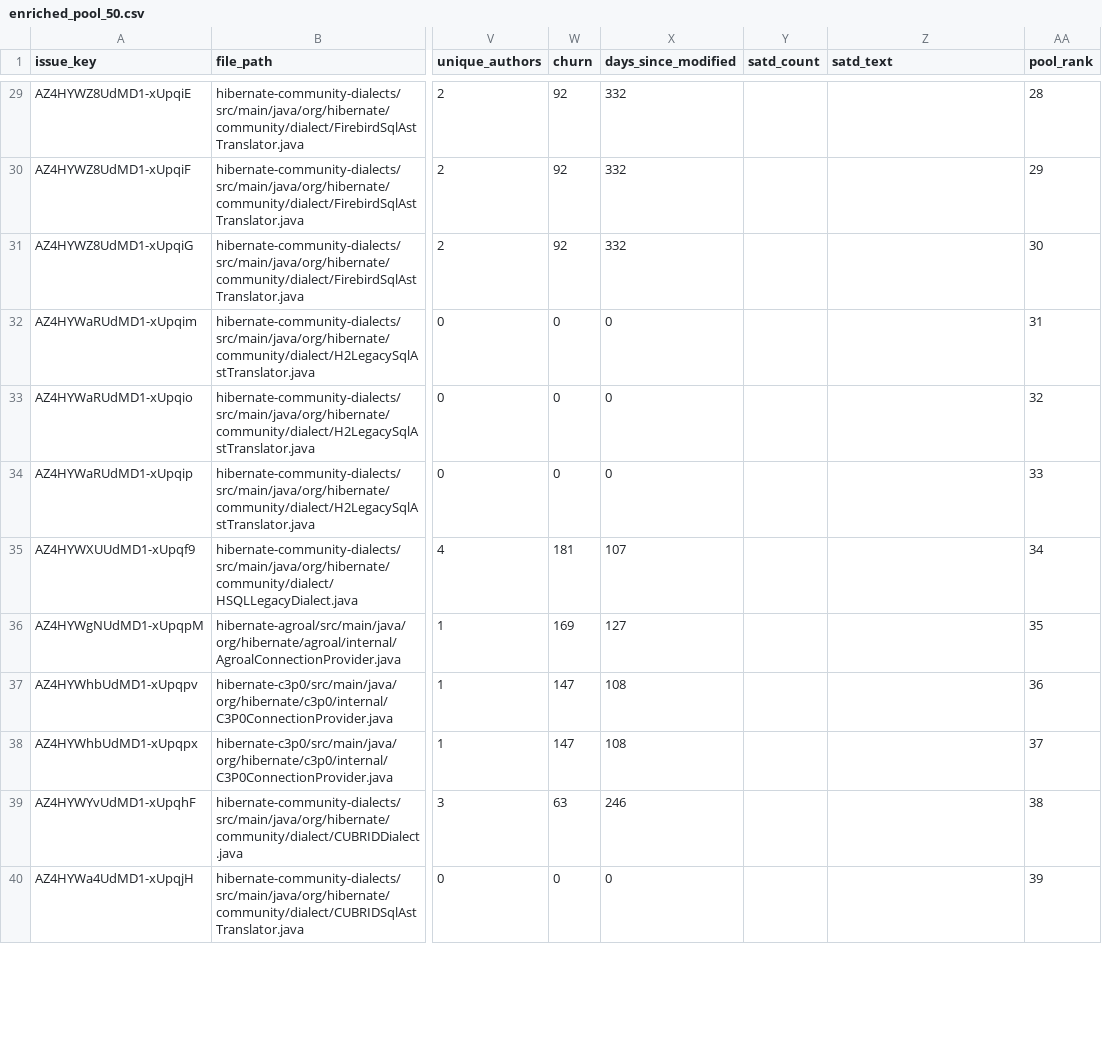
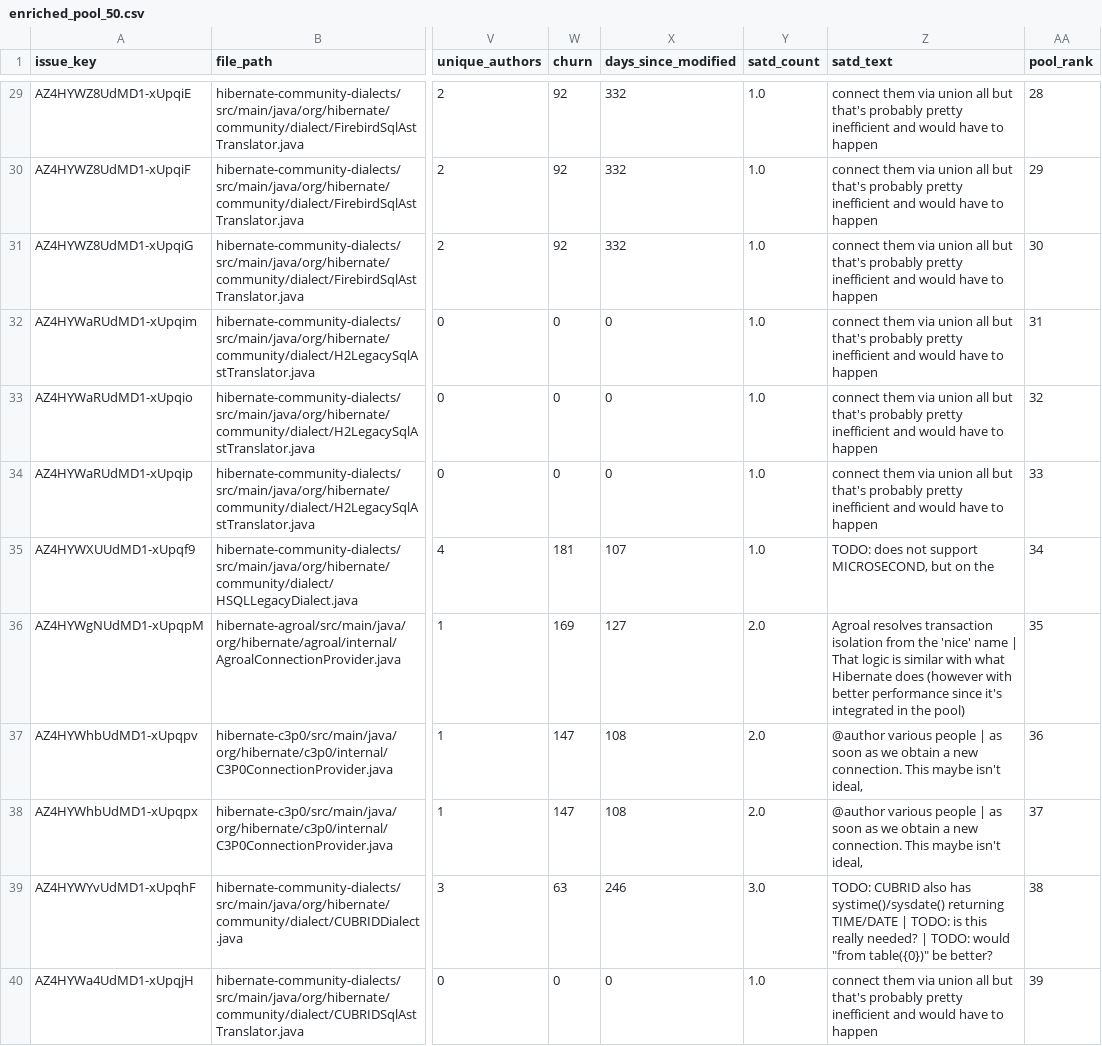
Before and after one commit to danielabfajardo/thesis-pipeline, a CSV file: results/hibernate-orm/enriched_pool_50.csv, drawn as a sheet; only a part is shown, gaps mark what is left out; the diff covers the shown part only; the diff names each change by its address in the sheet, - before the commit and + after, or states it on an @@ line.

Commit message:
Fix SATD path normalization for multi-module Hibernate ORM project
Updated satd_extractor.py to normalize file paths from SATDBailiff output
by stripping module prefixes to match SonarQube conventions. This enables
proper JOIN on file_path during enrichment.

- Modified satd_extractor.py to handle module-prefixed paths
- Re-ran Hibernate ORM pipeline with corrected SATD integration
- SATD data now properly merged into enriched_pool_50.csv for C3 condition
- Updated all result files (display sets, rankings, rankings_c2/c3)
- Pipeline now correctly provides SATD context to LLM for both projects

```diff
--- a/results/hibernate-orm/enriched_pool_50.csv
+++ b/results/hibernate-orm/enriched_pool_50.csv
-Y29:Y35 (satd_count): (empty)
+Y29:Y35 (satd_count): 1.0
-Z29:Z34 (satd_text): (empty)
+Z29:Z34 (satd_text): connect them via union all but that's probably pretty inefficient and would have to happen
-Z35 (satd_text): (empty)
+Z35 (satd_text): TODO: does not support MICROSECOND, but on the
-Y36:Y38 (satd_count): (empty)
+Y36:Y38 (satd_count): 2.0
-Z36 (satd_text): (empty)
+Z36 (satd_text): Agroal resolves transaction isolation from the 'nice' name | That logic is similar with what Hibernate does (however with better performance since it's integrated in the pool)
-Z37:Z38 (satd_text): (empty)
+Z37:Z38 (satd_text): @author various people | as soon as we obtain a new connection. This maybe isn't ideal,
-Y39 (satd_count): (empty)
+Y39 (satd_count): 3.0
-Z39 (satd_text): (empty)
+Z39 (satd_text): TODO: CUBRID also has systime()/sysdate() returning TIME/DATE | TODO: is this really needed? | TODO: would "from table({0})" be better?
-Y40 (satd_count): (empty)
+Y40 (satd_count): 1.0
-Z40 (satd_text): (empty)
+Z40 (satd_text): connect them via union all but that's probably pretty inefficient and would have to happen
```
Also changed, not shown: 56 edited cells elsewhere in this file, results/hibernate-orm/display_set_c2.csv, results/hibernate-orm/display_set_c3.csv, 12 other files.
